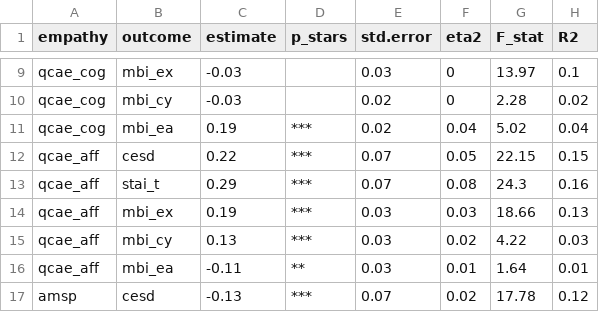
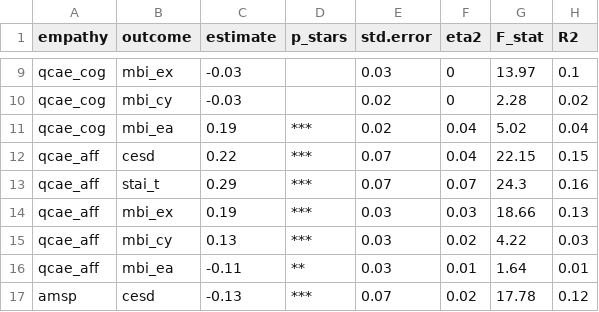
Before and after one commit to zooogi/06014353-math70076-assessment-2, a CSV file: figures/table3_replication.csv, drawn as a sheet; only a part is shown, gaps mark what is left out.

```diff
--- a/figures/table3_replication.csv
+++ b/figures/table3_replication.csv
@@ -11,4 +11,4 @@ qcae_cog,mbi_cy,-0.03,,0.02,0,2.28,0.02
 qcae_cog,mbi_ea,0.19,***,0.02,0.04,5.02,0.04
-qcae_aff,cesd,0.22,***,0.07,0.05,22.15,0.15
-qcae_aff,stai_t,0.29,***,0.07,0.08,24.3,0.16
+qcae_aff,cesd,0.22,***,0.07,0.04,22.15,0.15
+qcae_aff,stai_t,0.29,***,0.07,0.07,24.3,0.16
 qcae_aff,mbi_ex,0.19,***,0.03,0.03,18.66,0.13
```
Also changed, not shown: figures/table2_replication.csv, 8 other files.
